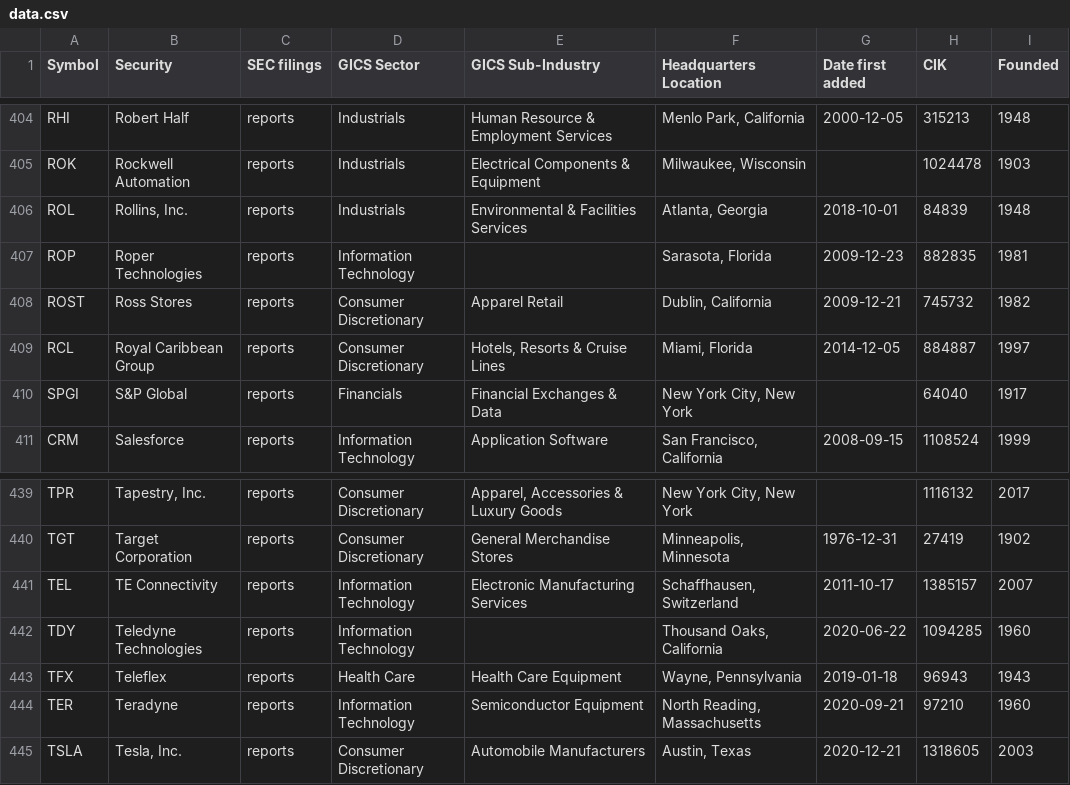
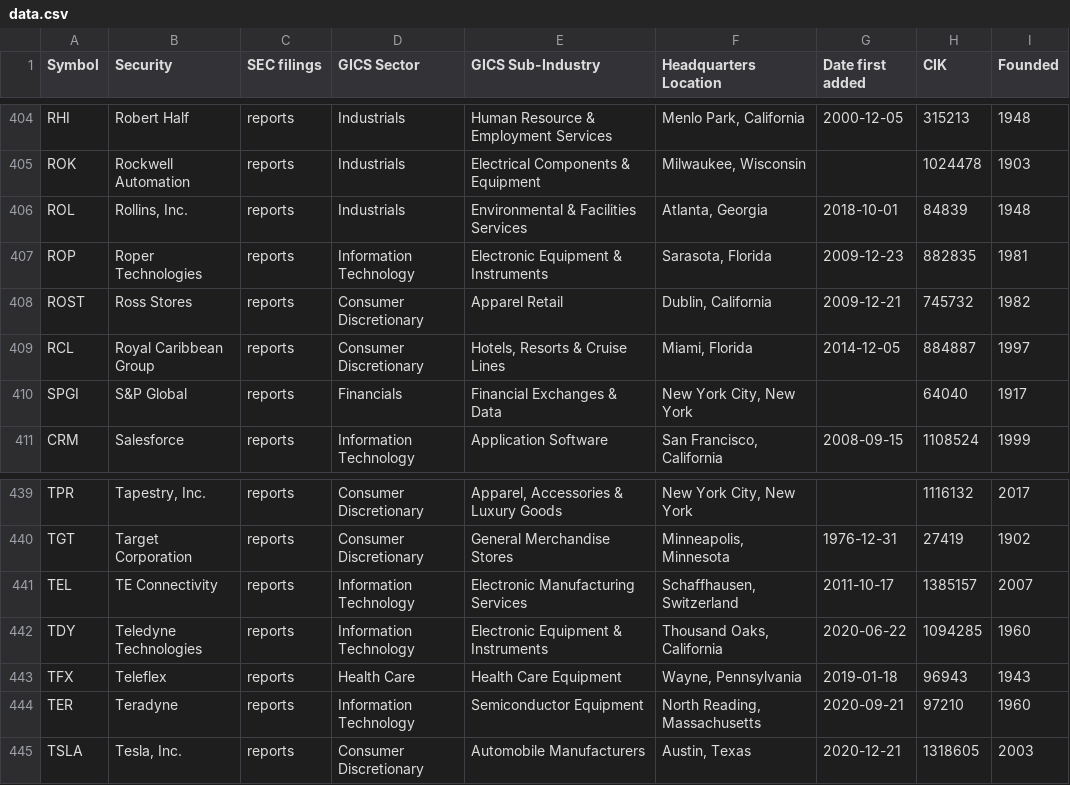
Before and after one commit to dylanroy/sandp500-dataset, a CSV file: data.csv, drawn as a sheet; only a part is shown, gaps mark what is left out.

Commit message:
Latest data: Sun Aug 28 12:01:37 UTC 2022

```diff
--- a/data.csv
+++ b/data.csv
@@ -406,3 +406,3 @@ ROK,Rockwell Automation,reports,Industrials,Electrical Components & Equipment,"M
 ROL,"Rollins, Inc.",reports,Industrials,Environmental & Facilities Services,"Atlanta, Georgia",2018-10-01,84839,1948
-ROP,Roper Technologies,reports,Information Technology,,"Sarasota, Florida",2009-12-23,882835,1981
+ROP,Roper Technologies,reports,Information Technology,Electronic Equipment & Instruments,"Sarasota, Florida",2009-12-23,882835,1981
 ROST,Ross Stores,reports,Consumer Discretionary,Apparel Retail,"Dublin, California",2009-12-21,745732,1982
@@ -441,3 +441,3 @@ TGT,Target Corporation,reports,Consumer Discretionary,General Merchandise Stores
 TEL,TE Connectivity,reports,Information Technology,Electronic Manufacturing Services,"Schaffhausen, Switzerland",2011-10-17,1385157,2007
-TDY,Teledyne Technologies,reports,Information Technology,,"Thousand Oaks, California",2020-06-22,1094285,1960
+TDY,Teledyne Technologies,reports,Information Technology,Electronic Equipment & Instruments,"Thousand Oaks, California",2020-06-22,1094285,1960
 TFX,Teleflex,reports,Health Care,Health Care Equipment,"Wayne, Pennsylvania",2019-01-18,96943,1943
```
